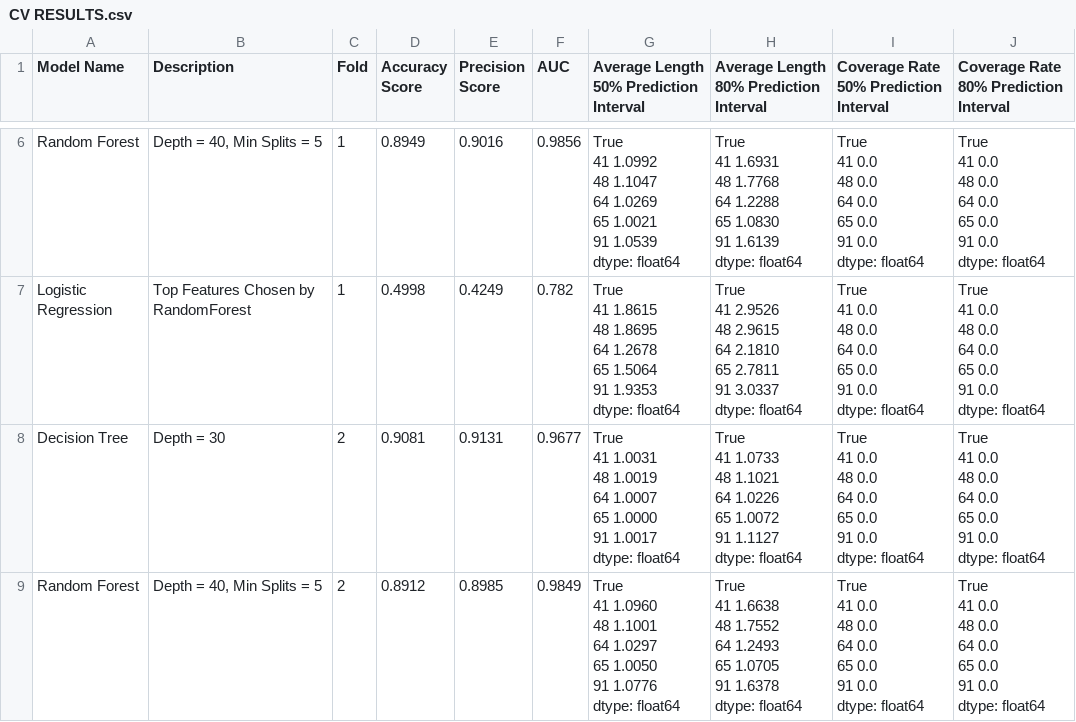
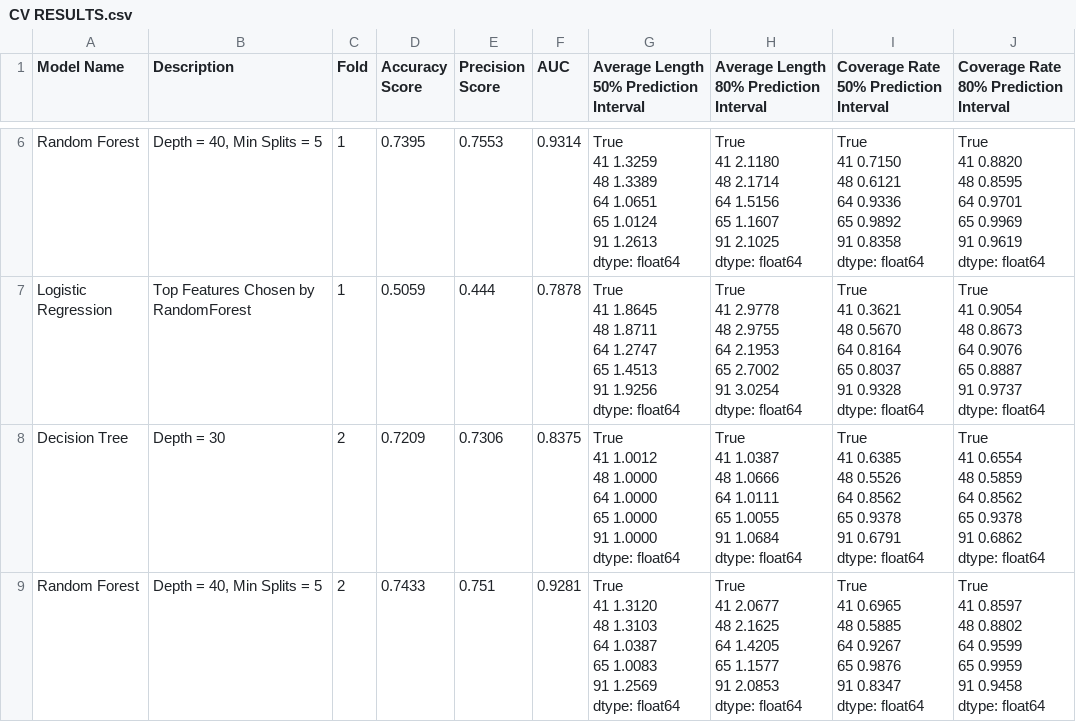
Before and after one commit to sims-23/stat_447_project, a CSV file: CV RESULTS.csv, drawn as a sheet; only a part is shown, gaps mark what is left out; ↵ is a line break in a cell; the diff covers the shown part only; the diff names each change by its address in the sheet, - before the commit and + after, or states it on an @@ line.

```diff
--- a/CV RESULTS.csv
+++ b/CV RESULTS.csv
-D6 (Accuracy Score): 0.8949
+D6 (Accuracy Score): 0.7395
-E6 (Precision Score): 0.9016
+E6 (Precision Score): 0.7553
-F6 (AUC): 0.9856
+F6 (AUC): 0.9314
-G6: True ↵ 41 1.0992 ↵ 48 1.1047 ↵ 64 1.0269 ↵ 65 1.0021 ↵ 91 1.0539 ↵ dtype: float64
+G6: True ↵ 41 1.3259 ↵ 48 1.3389 ↵ 64 1.0651 ↵ 65 1.0124 ↵ 91 1.2613 ↵ dtype: float64
-H6: True ↵ 41 1.6931 ↵ 48 1.7768 ↵ 64 1.2288 ↵ 65 1.0830 ↵ 91 1.6139 ↵ dtype: float64
+H6: True ↵ 41 2.1180 ↵ 48 2.1714 ↵ 64 1.5156 ↵ 65 1.1607 ↵ 91 2.1025 ↵ dtype: float64
-I6: True ↵ 41 0.0 ↵ 48 0.0 ↵ 64 0.0 ↵ 65 0.0 ↵ 91 0.0 ↵ dtype: float64
+I6: True ↵ 41 0.7150 ↵ 48 0.6121 ↵ 64 0.9336 ↵ 65 0.9892 ↵ 91 0.8358 ↵ dtype: float64
-J6: True ↵ 41 0.0 ↵ 48 0.0 ↵ 64 0.0 ↵ 65 0.0 ↵ 91 0.0 ↵ dtype: float64
+J6: True ↵ 41 0.8820 ↵ 48 0.8595 ↵ 64 0.9701 ↵ 65 0.9969 ↵ 91 0.9619 ↵ dtype: float64
-D7 (Accuracy Score): 0.4998
+D7 (Accuracy Score): 0.5059
-E7 (Precision Score): 0.4249
+E7 (Precision Score): 0.444
-F7 (AUC): 0.782
+F7 (AUC): 0.7878
-G7: True ↵ 41 1.8615 ↵ 48 1.8695 ↵ 64 1.2678 ↵ 65 1.5064 ↵ 91 1.9353 ↵ dtype: float64
+G7: True ↵ 41 1.8645 ↵ 48 1.8711 ↵ 64 1.2747 ↵ 65 1.4513 ↵ 91 1.9256 ↵ dtype: float64
-H7: True ↵ 41 2.9526 ↵ 48 2.9615 ↵ 64 2.1810 ↵ 65 2.7811 ↵ 91 3.0337 ↵ dtype: float64
+H7: True ↵ 41 2.9778 ↵ 48 2.9755 ↵ 64 2.1953 ↵ 65 2.7002 ↵ 91 3.0254 ↵ dtype: float64
-I7: True ↵ 41 0.0 ↵ 48 0.0 ↵ 64 0.0 ↵ 65 0.0 ↵ 91 0.0 ↵ dtype: float64
+I7: True ↵ 41 0.3621 ↵ 48 0.5670 ↵ 64 0.8164 ↵ 65 0.8037 ↵ 91 0.9328 ↵ dtype: float64
-J7: True ↵ 41 0.0 ↵ 48 0.0 ↵ 64 0.0 ↵ 65 0.0 ↵ 91 0.0 ↵ dtype: float64
+J7: True ↵ 41 0.9054 ↵ 48 0.8673 ↵ 64 0.9076 ↵ 65 0.8887 ↵ 91 0.9737 ↵ dtype: float64
-D8 (Accuracy Score): 0.9081
+D8 (Accuracy Score): 0.7209
-E8 (Precision Score): 0.9131
+E8 (Precision Score): 0.7306
-F8 (AUC): 0.9677
+F8 (AUC): 0.8375
-G8: True ↵ 41 1.0031 ↵ 48 1.0019 ↵ 64 1.0007 ↵ 65 1.0000 ↵ 91 1.0017 ↵ dtype: float64
+G8: True ↵ 41 1.0012 ↵ 48 1.0000 ↵ 64 1.0000 ↵ 65 1.0000 ↵ 91 1.0000 ↵ dtype: float64
-H8: True ↵ 41 1.0733 ↵ 48 1.1021 ↵ 64 1.0226 ↵ 65 1.0072 ↵ 91 1.1127 ↵ dtype: float64
+H8: True ↵ 41 1.0387 ↵ 48 1.0666 ↵ 64 1.0111 ↵ 65 1.0055 ↵ 91 1.0684 ↵ dtype: float64
-I8: True ↵ 41 0.0 ↵ 48 0.0 ↵ 64 0.0 ↵ 65 0.0 ↵ 91 0.0 ↵ dtype: float64
+I8: True ↵ 41 0.6385 ↵ 48 0.5526 ↵ 64 0.8562 ↵ 65 0.9378 ↵ 91 0.6791 ↵ dtype: float64
-J8: True ↵ 41 0.0 ↵ 48 0.0 ↵ 64 0.0 ↵ 65 0.0 ↵ 91 0.0 ↵ dtype: float64
+J8: True ↵ 41 0.6554 ↵ 48 0.5859 ↵ 64 0.8562 ↵ 65 0.9378 ↵ 91 0.6862 ↵ dtype: float64
-D9 (Accuracy Score): 0.8912
+D9 (Accuracy Score): 0.7433
-E9 (Precision Score): 0.8985
+E9 (Precision Score): 0.751
-F9 (AUC): 0.9849
+F9 (AUC): 0.9281
-G9: True ↵ 41 1.0960 ↵ 48 1.1001 ↵ 64 1.0297 ↵ 65 1.0050 ↵ 91 1.0776 ↵ dtype: float64
+G9: True ↵ 41 1.3120 ↵ 48 1.3103 ↵ 64 1.0387 ↵ 65 1.0083 ↵ 91 1.2569 ↵ dtype: float64
-H9: True ↵ 41 1.6638 ↵ 48 1.7552 ↵ 64 1.2493 ↵ 65 1.0705 ↵ 91 1.6378 ↵ dtype: float64
+H9: True ↵ 41 2.0677 ↵ 48 2.1625 ↵ 64 1.4205 ↵ 65 1.1577 ↵ 91 2.0853 ↵ dtype: float64
-I9: True ↵ 41 0.0 ↵ 48 0.0 ↵ 64 0.0 ↵ 65 0.0 ↵ 91 0.0 ↵ dtype: float64
+I9: True ↵ 41 0.6965 ↵ 48 0.5885 ↵ 64 0.9267 ↵ 65 0.9876 ↵ 91 0.8347 ↵ dtype: float64
-J9: True ↵ 41 0.0 ↵ 48 0.0 ↵ 64 0.0 ↵ 65 0.0 ↵ 91 0.0 ↵ dtype: float64
+J9: True ↵ 41 0.8597 ↵ 48 0.8802 ↵ 64 0.9599 ↵ 65 0.9959 ↵ 91 0.9458 ↵ dtype: float64
```
Also changed, not shown: 77 edited cells elsewhere in this file, 41 other files.
